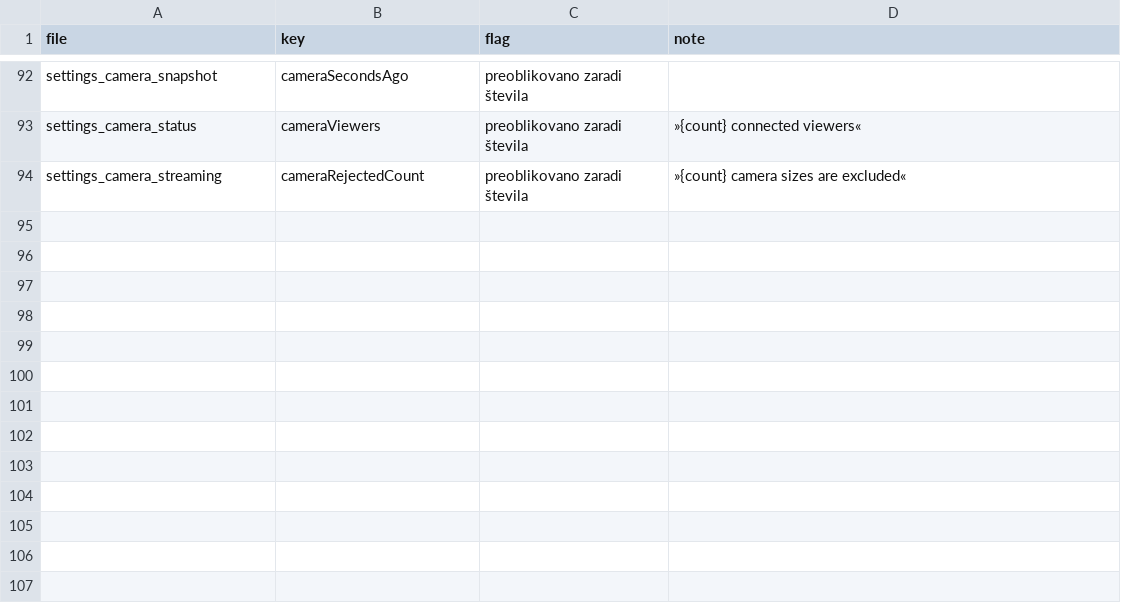
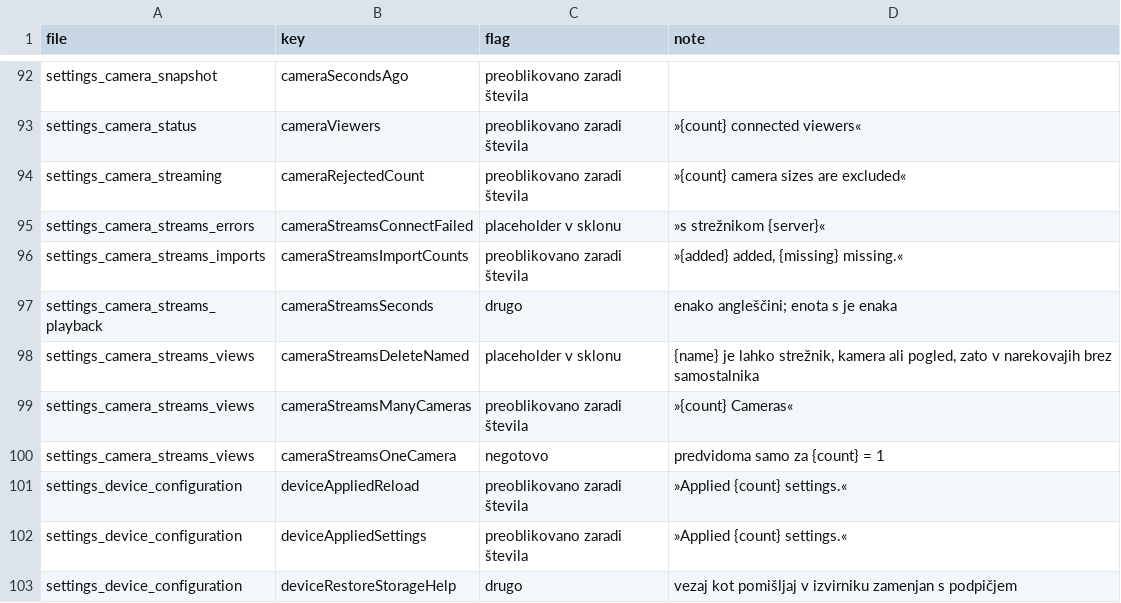
Before and after one commit to vednolacni/kiosk-satellite-localization, a TSV file: flags.tsv, drawn as a sheet; only a part is shown, gaps mark what is left out.

Commit message:
Record batch B06 progress, flags and glossary additions

```diff
--- a/flags.tsv
+++ b/flags.tsv
@@ -94 +94,10 @@ settings_camera_status	cameraViewers	preoblikovano zaradi števila	»{count} con
 settings_camera_streaming	cameraRejectedCount	preoblikovano zaradi števila	»{count} camera sizes are excluded«
+settings_camera_streams_errors	cameraStreamsConnectFailed	placeholder v sklonu	»s strežnikom {server}«
+settings_camera_streams_imports	cameraStreamsImportCounts	preoblikovano zaradi števila	»{added} added, {missing} missing.«
+settings_camera_streams_playback	cameraStreamsSeconds	drugo	enako angleščini; enota s je enaka
+settings_camera_streams_views	cameraStreamsDeleteNamed	placeholder v sklonu	{name} je lahko strežnik, kamera ali pogled, zato v narekovajih brez samostalnika
+settings_camera_streams_views	cameraStreamsManyCameras	preoblikovano zaradi števila	»{count} Cameras«
+settings_camera_streams_views	cameraStreamsOneCamera	negotovo	predvidoma samo za {count} = 1
+settings_device_configuration	deviceAppliedReload	preoblikovano zaradi števila	»Applied {count} settings.«
+settings_device_configuration	deviceAppliedSettings	preoblikovano zaradi števila	»Applied {count} settings.«
+settings_device_configuration	deviceRestoreStorageHelp	drugo	vezaj kot pomišljaj v izvirniku zamenjan s podpičjem
```
Also changed, not shown: 2 other files.
